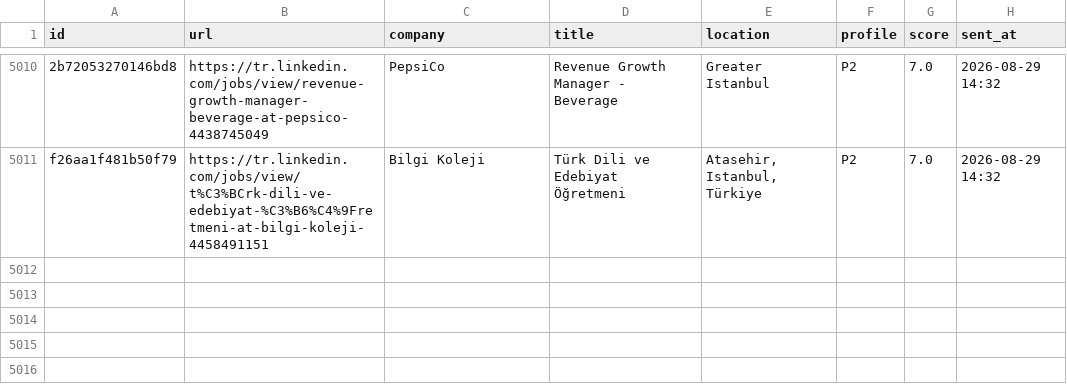
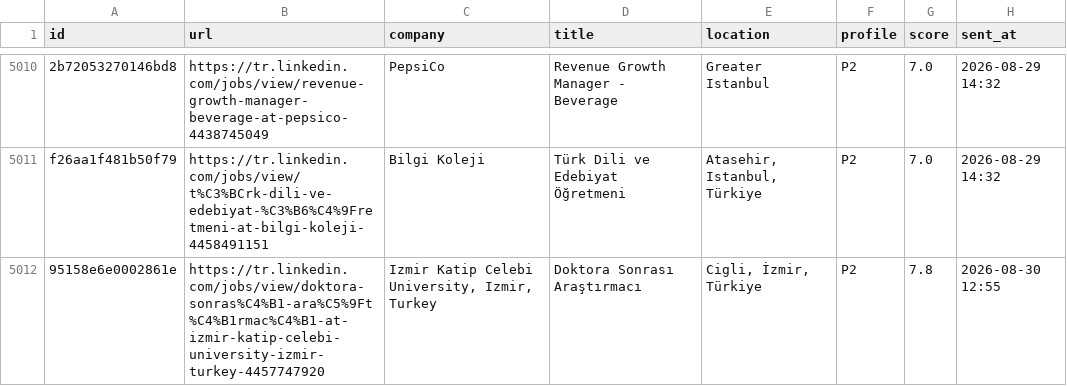
Before and after one commit to semihalperdundar/career-ops-agent, a TSV file: data/telegram-sent.tsv, drawn as a sheet; only a part is shown, gaps mark what is left out; the diff names each change by its address in the sheet, - before the commit and + after, or states it on an @@ line.

```diff
--- a/data/telegram-sent.tsv
+++ b/data/telegram-sent.tsv
+row 5012: 95158e6e0002861e | https://tr.linkedin.com/jobs/view/doktora-sonras%C4%B1-ara%C5%9Ft%C4%B1rmac%C4%B1-at-izmir-katip-celebi-university-izmir-turkey-4457747920 | Izmir Katip Celebi University, Izmir, Turkey | Doktora Sonrası Araştırmacı | Cigli, İzmir, Türkiye | P2 | 7.8 | 2026-08-30 12:55
```
Also changed, not shown: data/telegram-archive.tsv, 2 other files.
